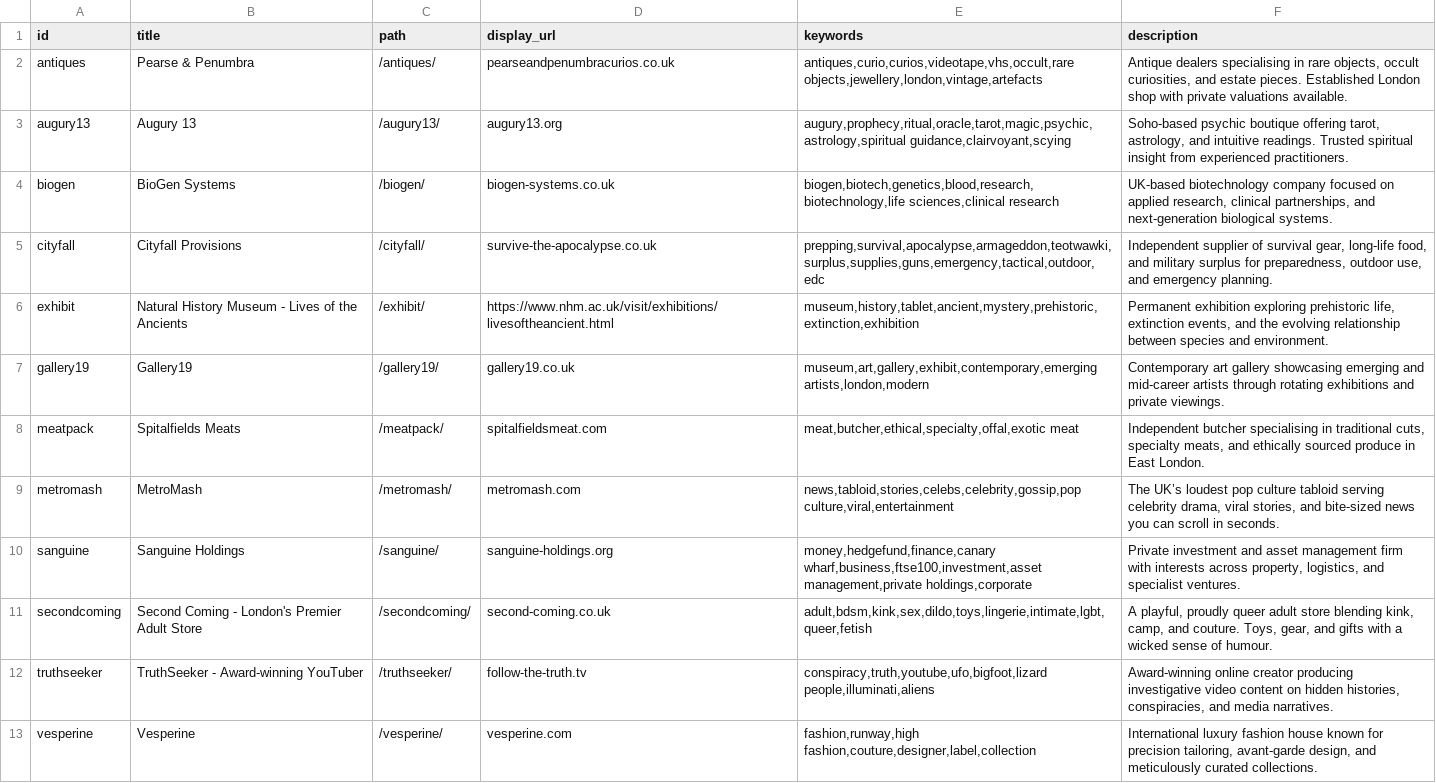
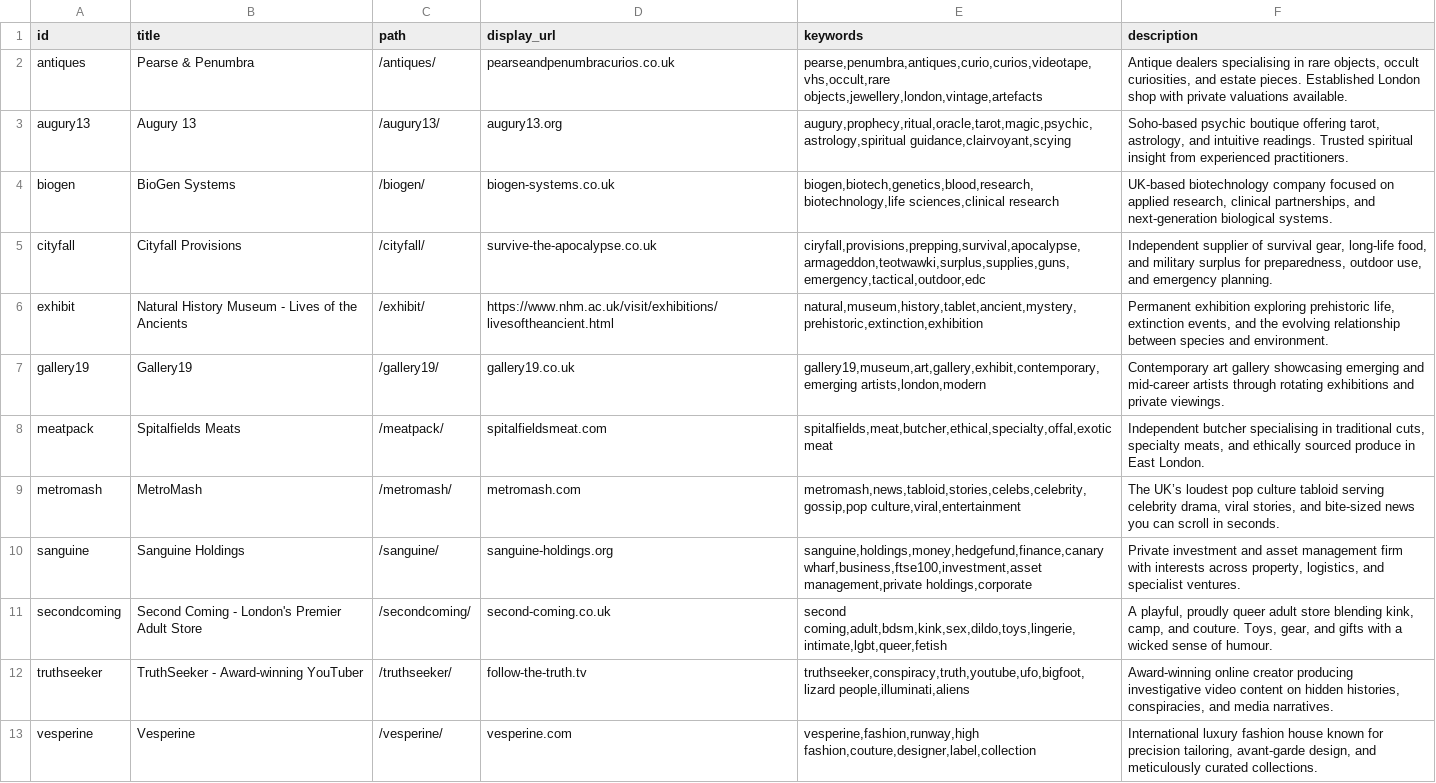
Before and after one commit to sipavitt/Schrecknet_websites, a CSV file: findr/inworld_sites.csv, drawn as a sheet; the diff names each change by its address in the sheet, - before the commit and + after, or states it on an @@ line.

Commit message:
Update inworld_sites.csv

```diff
--- a/findr/inworld_sites.csv
+++ b/findr/inworld_sites.csv
-E2 (keywords): antiques,curio,curios,videotape,vhs,occult,rare objects,jewellery,london,vintage,artefacts
+E2 (keywords): pearse,penumbra,antiques,curio,curios,videotape,vhs,occult,rare objects,jewellery,london,vintage,artefacts
-E5 (keywords): prepping,survival,apocalypse,armageddon,teotwawki,surplus,supplies,guns,emergency,tactical,outdoor,edc
+E5 (keywords): ciryfall,provisions,prepping,survival,apocalypse,armageddon,teotwawki,surplus,supplies,guns,emergency,tactical,outdoor,edc
-E6 (keywords): museum,history,tablet,ancient,mystery,prehistoric,extinction,exhibition
+E6 (keywords): natural,museum,history,tablet,ancient,mystery,prehistoric,extinction,exhibition
-E7 (keywords): museum,art,gallery,exhibit,contemporary,emerging artists,london,modern
+E7 (keywords): gallery19,museum,art,gallery,exhibit,contemporary,emerging artists,london,modern
-E8 (keywords): meat,butcher,ethical,specialty,offal,exotic meat
+E8 (keywords): spitalfields,meat,butcher,ethical,specialty,offal,exotic meat
-E9 (keywords): news,tabloid,stories,celebs,celebrity,gossip,pop culture,viral,entertainment
+E9 (keywords): metromash,news,tabloid,stories,celebs,celebrity,gossip,pop culture,viral,entertainment
-E10 (keywords): money,hedgefund,finance,canary wharf,business,ftse100,investment,asset management,private…
+E10 (keywords): sanguine,holdings,money,hedgefund,finance,canary wharf,business,ftse100,investment,asset management,private…
-E11 (keywords): adult,bdsm,kink,sex,dildo,toys,lingerie,intimate,lgbt,queer,fetish
+E11 (keywords): second coming,adult,bdsm,kink,sex,dildo,toys,lingerie,intimate,lgbt,queer,fetish
-E12 (keywords): conspiracy,truth,youtube,ufo,bigfoot,lizard people,illuminati,aliens
+E12 (keywords): truthseeker,conspiracy,truth,youtube,ufo,bigfoot,lizard people,illuminati,aliens
-E13 (keywords): fashion,runway,high fashion,couture,designer,label,collection
+E13 (keywords): vesperine,fashion,runway,high fashion,couture,designer,label,collection
```
